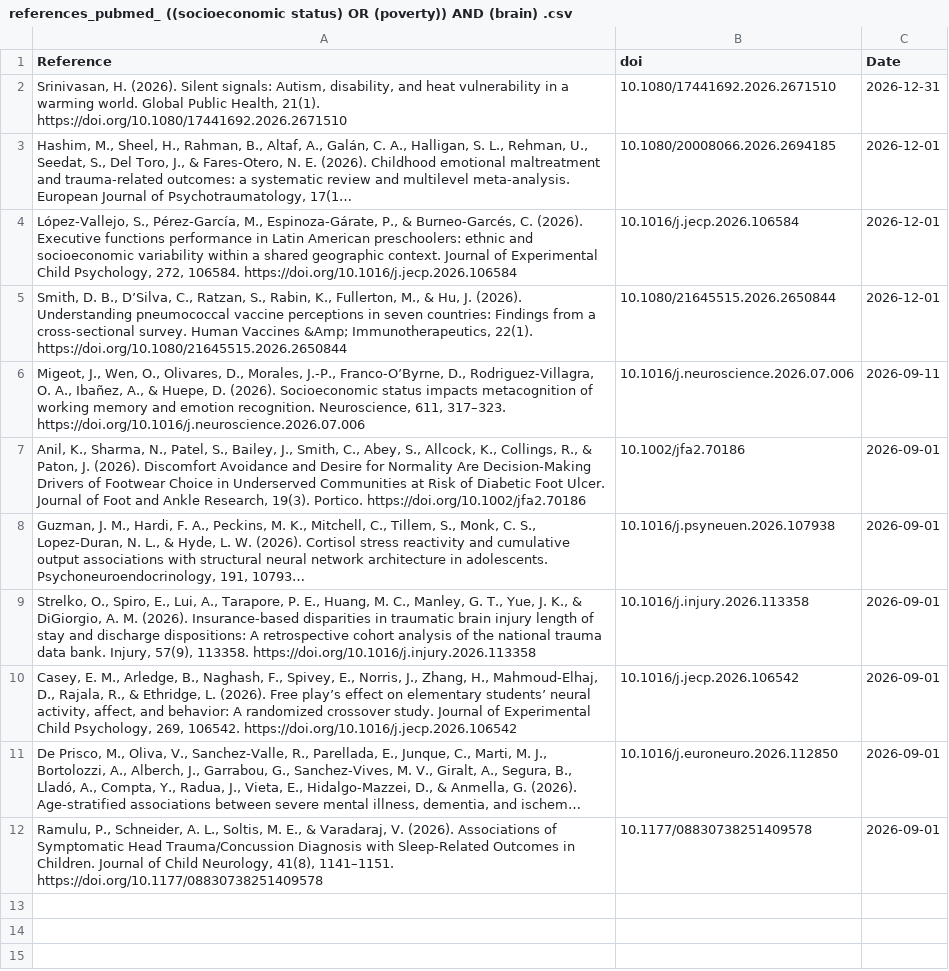
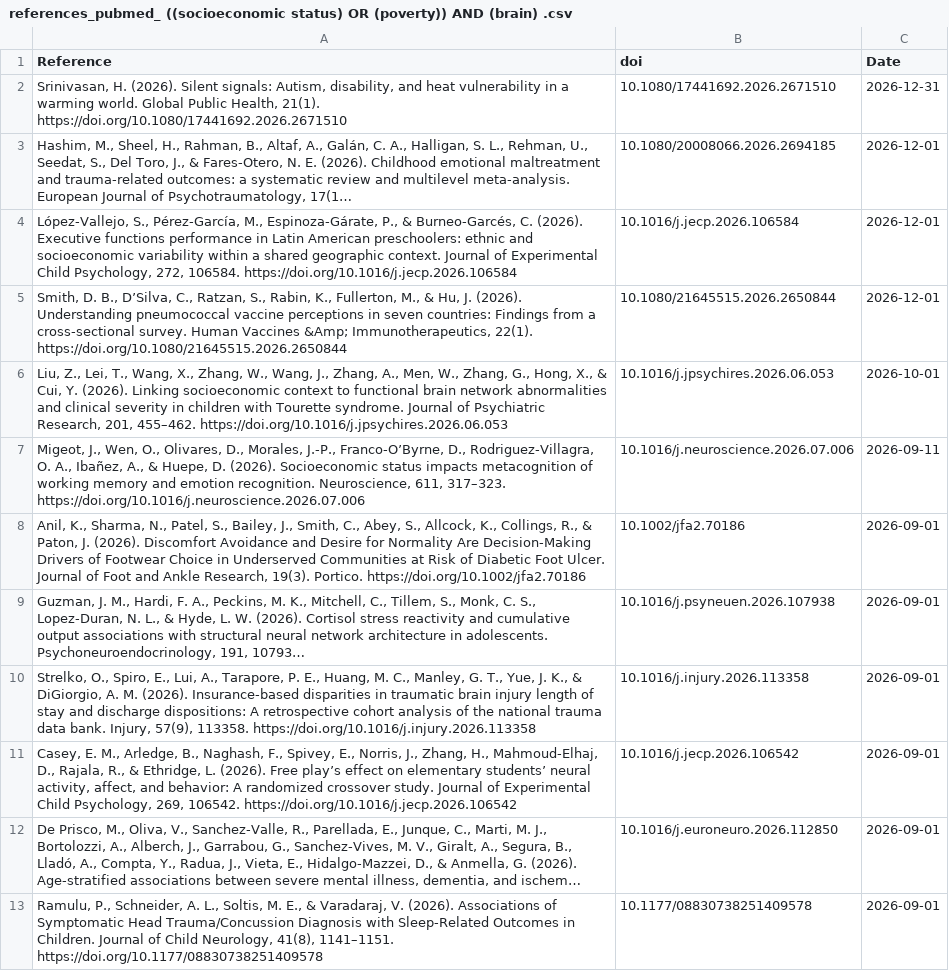
Before and after one commit to FedeGiovannetti/SESNeuroscienceRefs, a CSV file: SESneuroscienceRefs/Data/references_pubmed_ ((socioeconomic status) OR (poverty)) AND (brain) .csv, drawn as a sheet; long unchanged cells end in ….

```diff
--- a/SESneuroscienceRefs/Data/references_pubmed_ ((socioeconomic status) OR (poverty)) AND (brain) .csv
+++ b/SESneuroscienceRefs/Data/references_pubmed_ ((socioeconomic status) OR (poverty)) AND (brain) .csv
@@ -5,2 +5,3 @@
 "Smith, D. B., D’Silva, C., Ratzan, S., Rabin, K., Fullerton, M., & Hu, J. (2026). Understanding pneumococcal vaccine perceptions in seven countries: Findings from a cross-sectional survey. Human Vaccines &Amp; Immunotherapeutics, 22(1). https://doi.org/10.1080/21645515.2026.2650844","10.1080/21645515.2026.2650844",2026-12-01
+"Liu, Z., Lei, T., Wang, X., Zhang, W., Wang, J., Zhang, A., Men, W., Zhang, G., Hong, X., & Cui, Y. (2026). Linking socioeconomic context to functional brain network abnormalities and clinical severity in children with Tourette syndrome. Journal of Psychiatric Research, 201, 455–462. https://doi.org/10.1016/j.jpsychires.2026.06.053","10.1016/j.jpsychires.2026.06.053",2026-10-01
 "Migeot, J., Wen, O., Olivares, D., Morales, J.-P., Franco-O’Byrne, D., Rodriguez-Villagra, O. A., Ibañez, A., & Huepe, D. (2026). Socioeconomic status impacts metacognition of working memory and emotion recognition. Neuroscience, 611, 317–323. https://doi.org/10.1016/j.neuroscience.2026.07.006","10.1016/j.neuroscience.2026.07.006",2026-09-11
```
Also changed, not shown: SESneuroscienceRefs/Data/references_pubmed_ ((socioeconomic status) OR (poverty)) AND (neuroscience) .csv, 2 other files.
